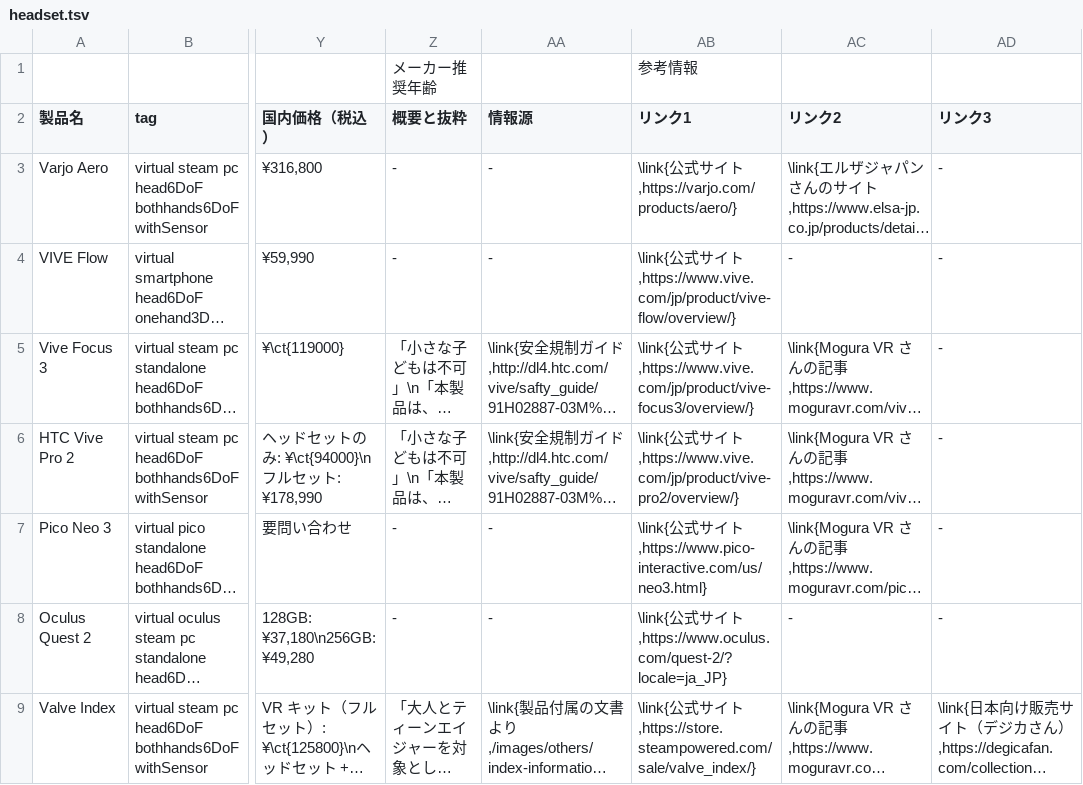
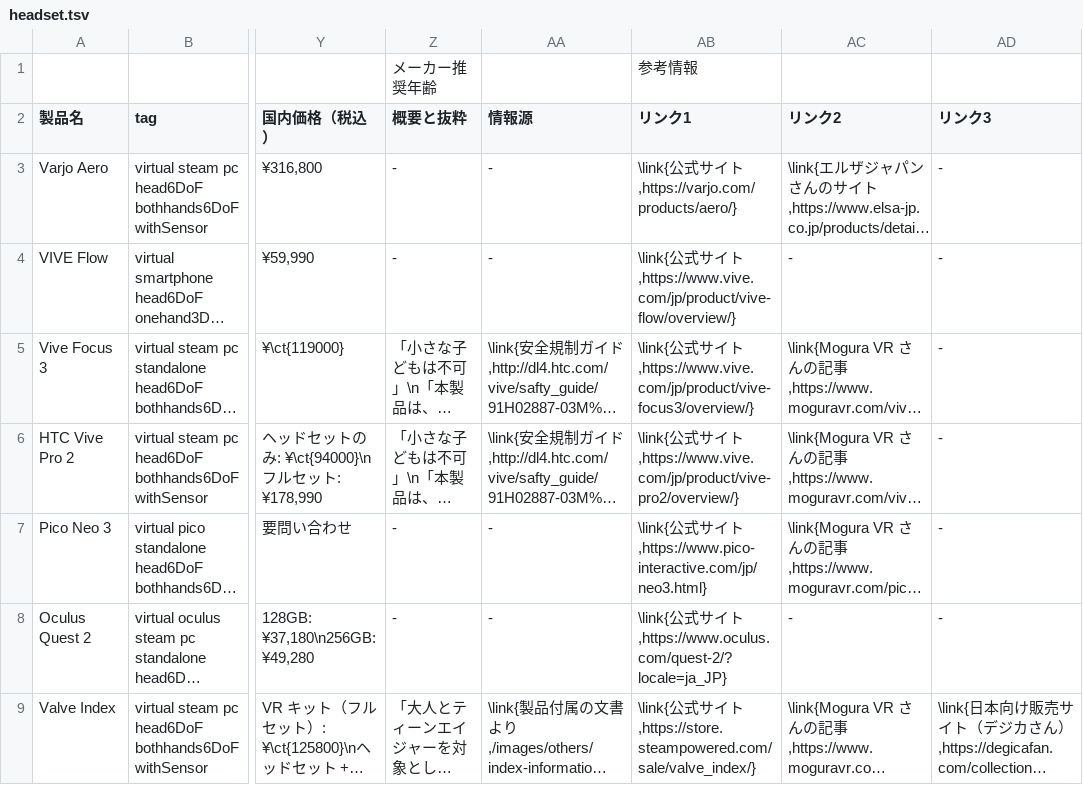
Before and after one commit to yutokun/XR-Headset-Comparison, a TSV file: public/headset.tsv, drawn as a sheet; only a part is shown, gaps mark what is left out; long unchanged cells end in …; the diff names each change by its address in the sheet, - before the commit and + after, or states it on an @@ line.

Commit message:
Pico neo 3 のサイトを日本語に

```diff
--- a/public/headset.tsv
+++ b/public/headset.tsv
-AB7 (リンク1): …イト,https://www.pico-interactive.com/us/neo3.html}
+AB7 (リンク1): …イト,https://www.pico-interactive.com/jp/neo3.html}
```
